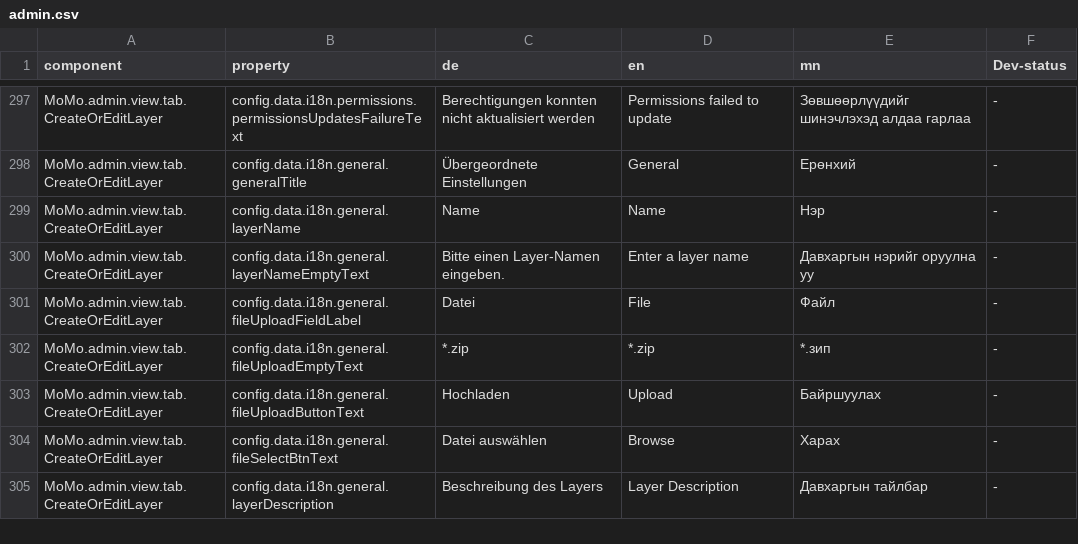
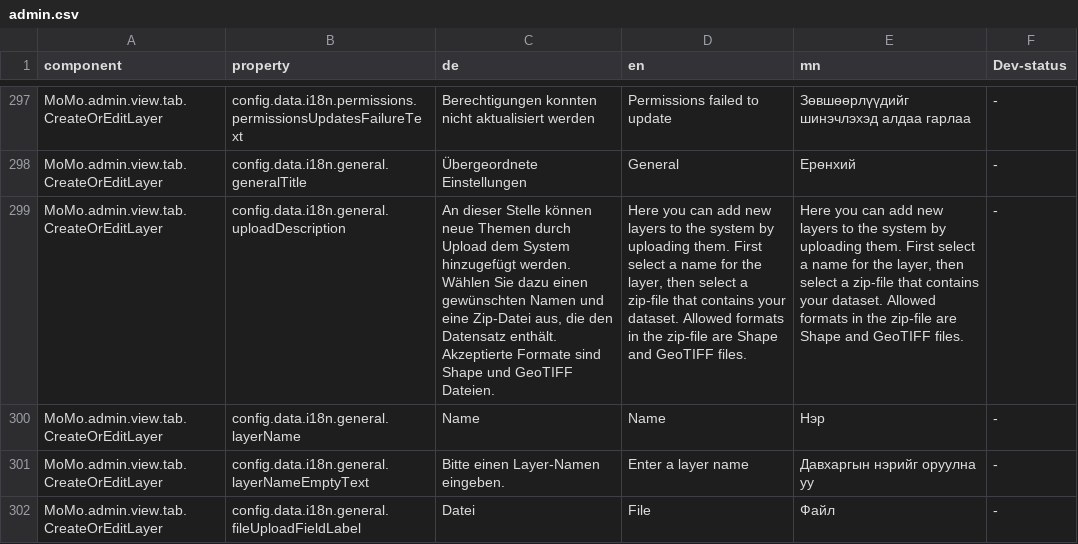
Before and after one commit to terrestris/momo3-backend, a CSV file: src/main/resources/META-INF/locale/admin.csv, drawn as a sheet; only a part is shown, gaps mark what is left out; the shorter side is filled out with more unchanged rows; the diff names each change by its address in the sheet, - before the commit and + after, or states it on an @@ line.

Commit message:
Added translations

```diff
--- a/src/main/resources/META-INF/locale/admin.csv
+++ b/src/main/resources/META-INF/locale/admin.csv
+row 299: MoMo.admin.view.tab.CreateOrEditLayer | config.data.i18n.general.uploadDescription | An dieser Stelle können neue Themen durch Upload dem System hinzugefügt werden. Wählen Sie dazu einen gewünschten Namen und eine Zip-Datei aus, die den Datensatz enthält. Akzeptierte Formate sind Shape und GeoTIFF Dateien. | Here you can add new layers to the system by uploading them. First select a name for the layer, then select a zip-file that contains your dataset. Allowed formats in the zip-file are Shape and GeoTIFF files. | Here you can add new layers to the system by uploading them. First select a name for the layer, then select a zip-file that contains your dataset. Allowed formats in the zip-file are Shape and GeoTIFF files. | -
```
